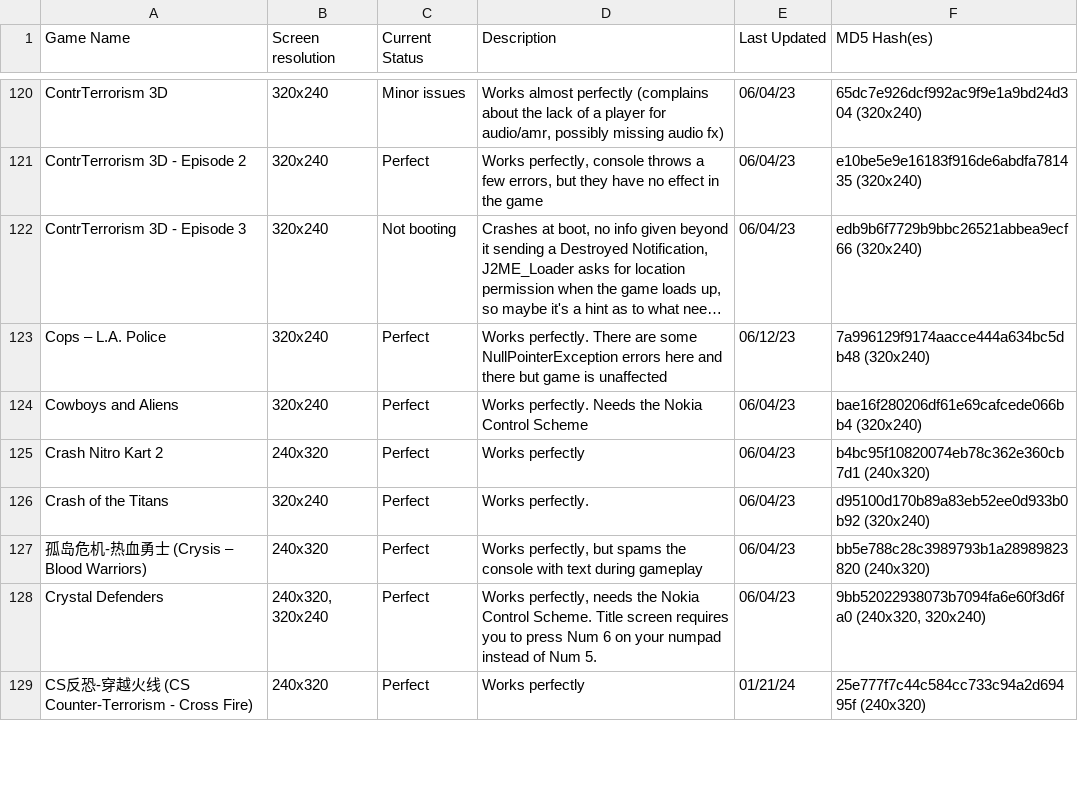
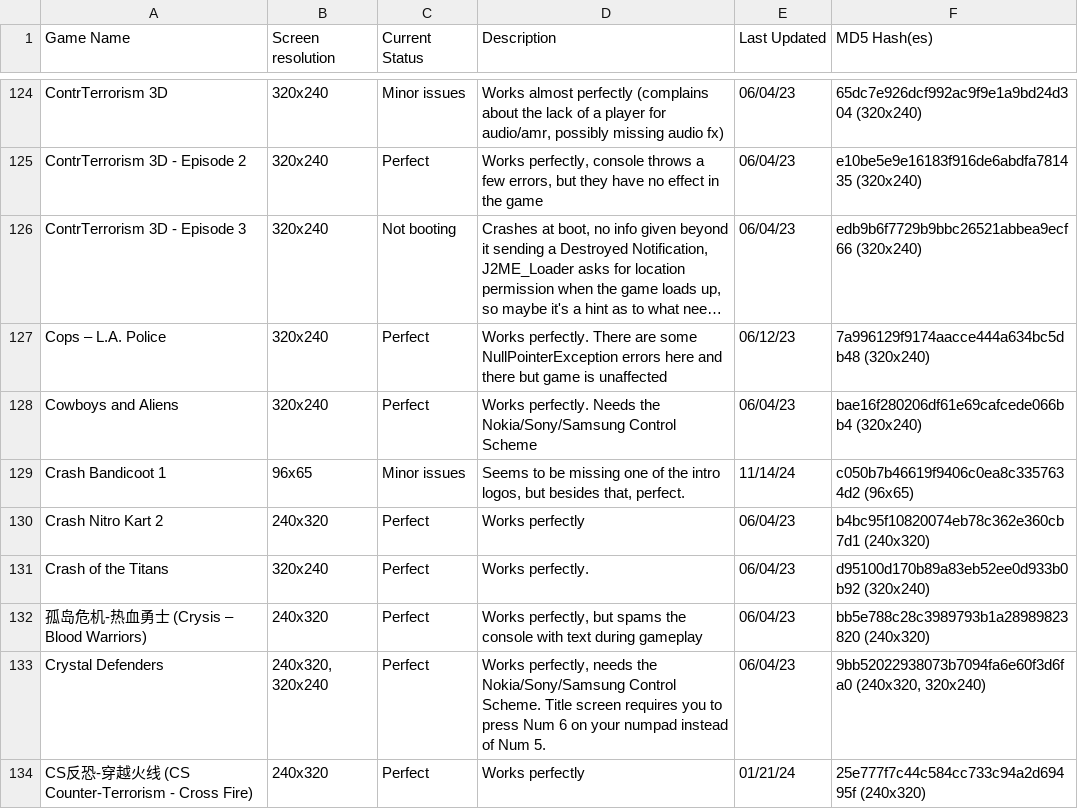
Before and after one commit to TASEmulators/freej2me-plus, a CSV file: docs/compat_data/FreeJ2ME Compatibility.csv, drawn as a sheet; only a part is shown, gaps mark what is left out; long unchanged cells end in …; addresses are those after the commit; the diff covers the shown part only; the diff names each change by its address in the sheet, - before the commit and + after, or states it on an @@ line.

Commit message:
docs: Compatibility list updates
Quite a few recent developments. MP3 player is here and seems to
work fine, many siemens classes such as Melody+MelodyComposer were
implemented, sprint and Bell's classes were also implemented, and a
few optimizations on the image and graphics subsystem helped
performance in certain games.

```diff
--- a/docs/compat_data/FreeJ2ME Compatibility.csv
+++ b/docs/compat_data/FreeJ2ME Compatibility.csv
-D128 (Description): …Needs the Nokia Control Scheme
+D128 (Description): …Needs the Nokia/Sony/Samsung Control Scheme
+row 129: Crash Bandicoot 1 | 96x65 | Minor issues | Seems to be missing one of the intro logos, but besides that, perfect. | 11/14/24 | c050b7b46619f9406c0ea8c3357634d2 (96x65)
-D133 (Description): …needs the Nokia Control Scheme.…
+D133 (Description): …needs the Nokia/Sony/Samsung Control Scheme.…
```
Also changed, not shown: 14 added rows and 74 edited cells elsewhere in this file.
